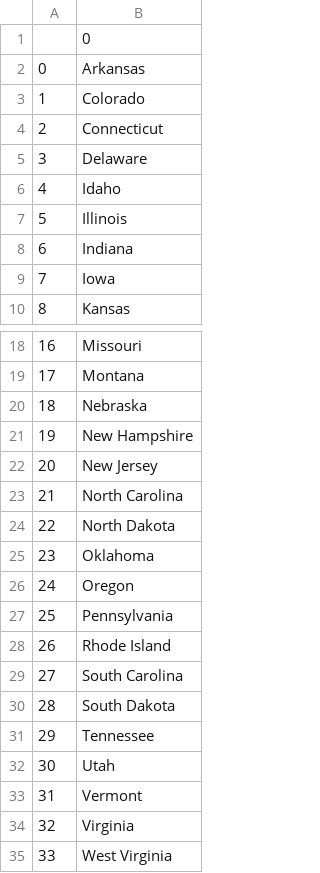
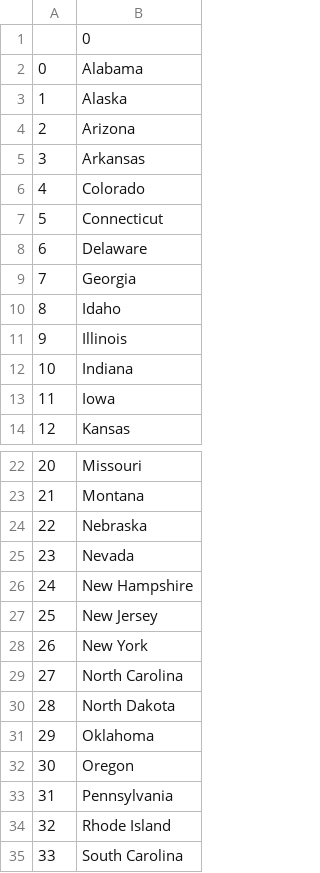
Before and after one commit to shivraut123/100-days-of-code-python, a CSV file: Day 25/day-25-us-states-game-start/states_to_learn.csv, drawn as a sheet; only a part is shown, gaps mark what is left out; the shorter side is filled out with more unchanged rows; addresses are those after the commit; the diff names each change by its address in the sheet, - before the commit and + after, or states it on an @@ line.

```diff
--- a/Day 25/day-25-us-states-game-start/states_to_learn.csv
+++ b/Day 25/day-25-us-states-game-start/states_to_learn.csv
+row 2: 0 | Alabama
+row 3: 1 | Alaska
+row 4: 2 | Arizona
@@ column A renumbered from row 5 down @@
+row 9: 7 | Georgia
+row 25: 23 | Nevada
+row 28: 26 | New York
```
Also changed, not shown: 1 other file.
